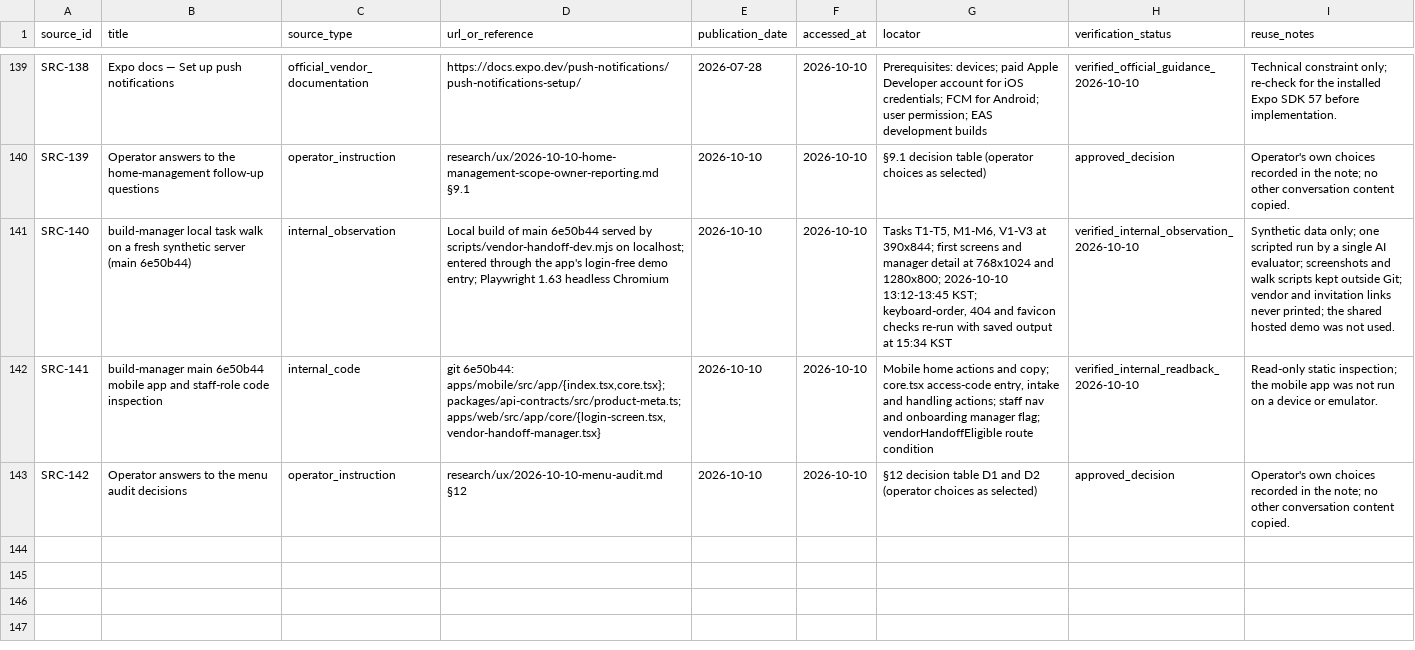
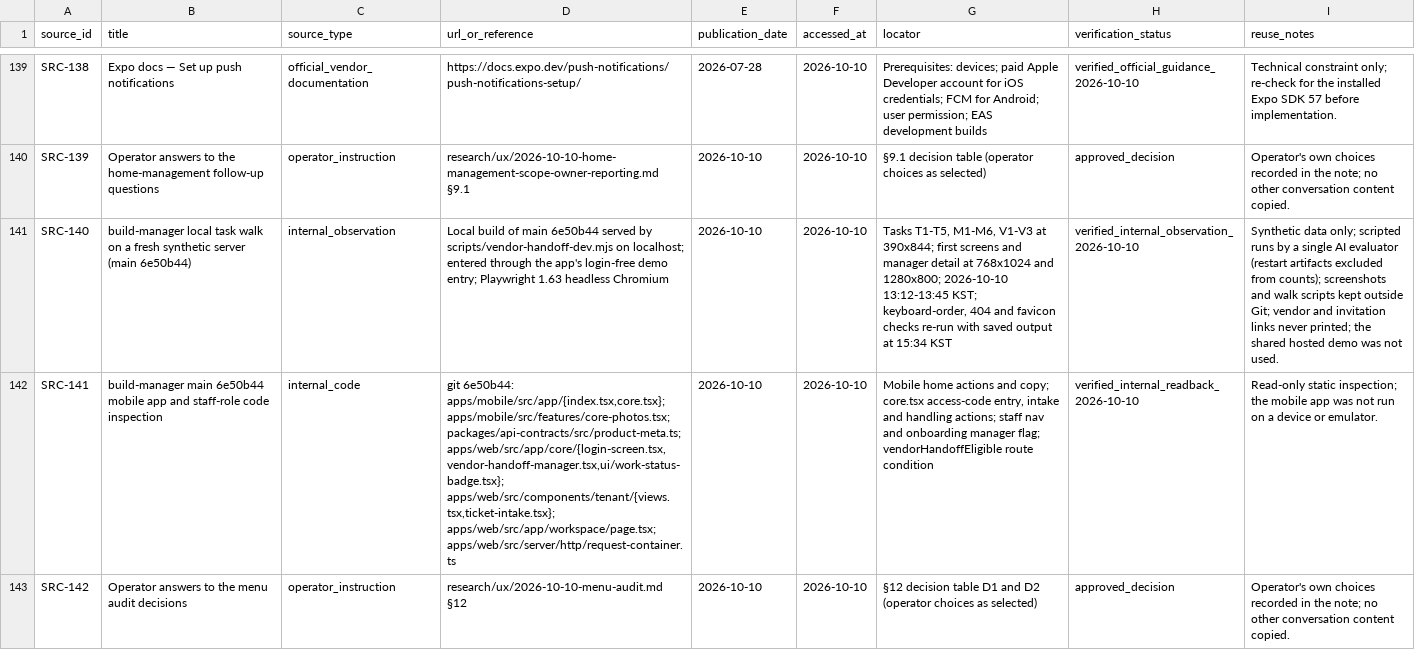
Before and after one commit to edward321416-maker/build-manager, a CSV file: research/sources/source_registry.csv, drawn as a sheet; only a part is shown, gaps mark what is left out; the diff names each change by its address in the sheet, - before the commit and + after, or states it on an @@ line.

```diff
--- a/research/sources/source_registry.csv
+++ b/research/sources/source_registry.csv
-I141 (reuse_notes): …data only; one scripted run by a single AI evaluator; screenshots and…
+I141 (reuse_notes): …data only; scripted runs by a single AI evaluator (restart artifacts excluded from counts); screenshots and…
-D142 (url_or_reference): …6e50b44: apps/mobile/src/app/{index.tsx,core.tsx}; packages/api-contracts/src/product-meta.ts; apps/web/src/app/core/{login-screen.tsx,vendor-handoff-manager.tsx}
+D142 (url_or_reference): …6e50b44: apps/mobile/src/app/{index.tsx,core.tsx}; apps/mobile/src/features/core-photos.tsx; packages/api-contracts/src/product-meta.ts; apps/web/src/app/core/{login-screen.tsx,vendor-handoff-manager.tsx,ui/work-status-badge.tsx}; apps/web/src/components/tenant/{views.tsx,ticket-intake.tsx}; apps/web/src/app/workspace/page.tsx; apps/web/src/server/http/request-container.ts
```
Also changed, not shown: 1 other file.
